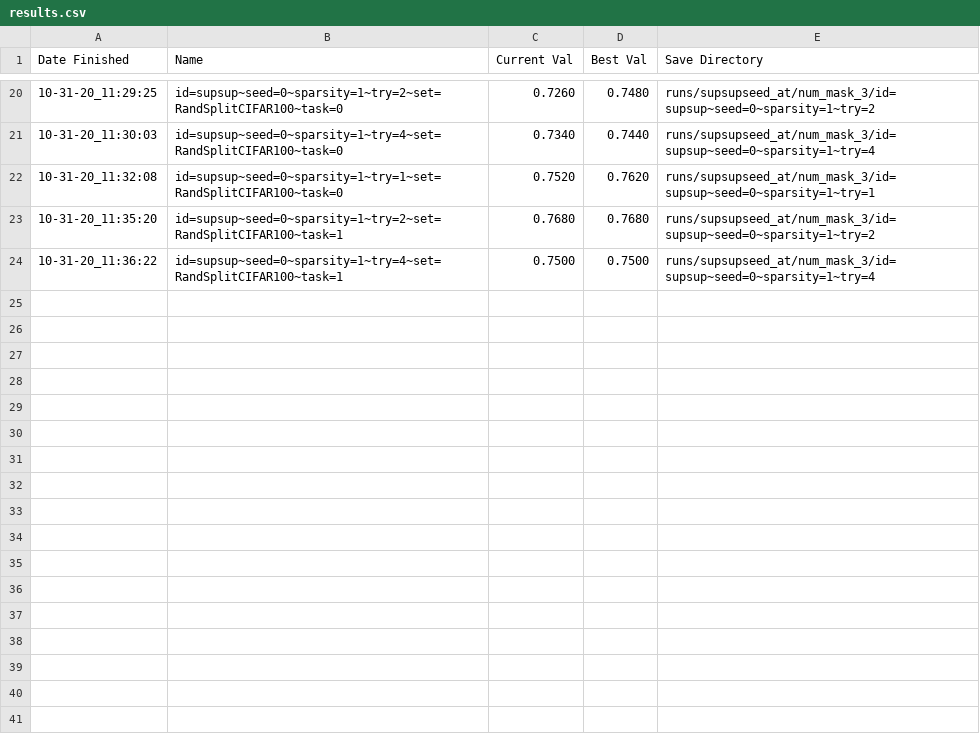
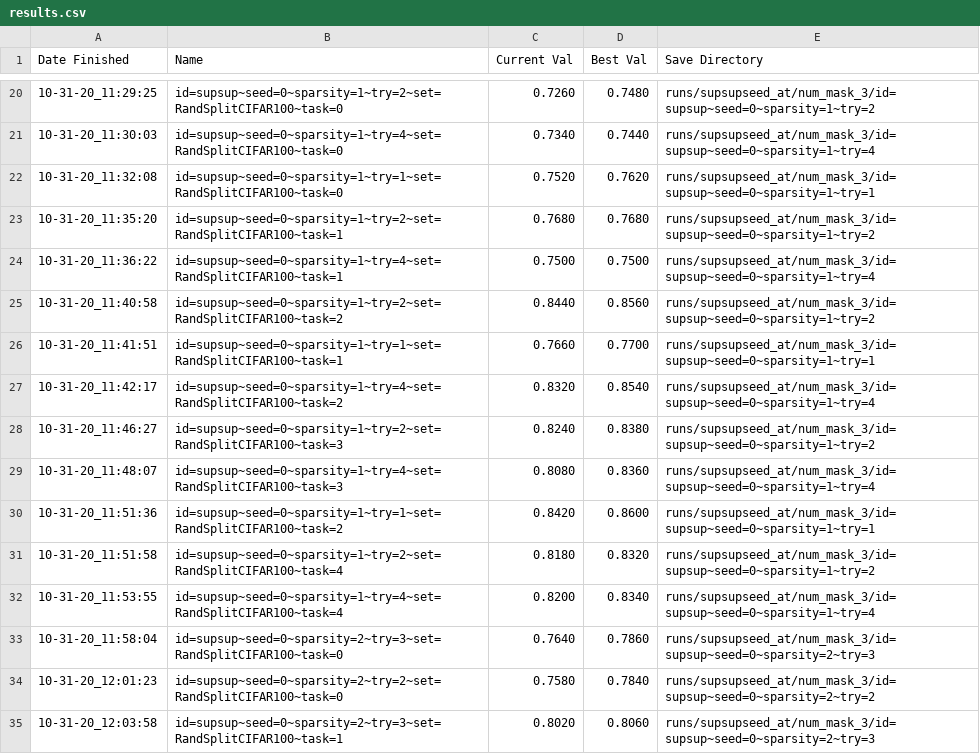
Before and after one commit to DSGA1006-Capstone-Team/supsup, a CSV file: runs/supsupseed_at/num_mask_3/results.csv, drawn as a sheet; only a part is shown, gaps mark what is left out; the diff names each change by its address in the sheet, - before the commit and + after, or states it on an @@ line.

Commit message:
add lattest output for masks = 3

```diff
--- a/runs/supsupseed_at/num_mask_3/results.csv
+++ b/runs/supsupseed_at/num_mask_3/results.csv
+row 25: 10-31-20_11:40:58 | id=supsup~seed=0~sparsity=1~try=2~set=RandSplitCIFAR100~task=2 | 0.8440 | 0.8560 | runs/supsupseed_at/num_mask_3/id=supsup~seed=0~sparsity=1~try=2
+row 26: 10-31-20_11:41:51 | id=supsup~seed=0~sparsity=1~try=1~set=RandSplitCIFAR100~task=1 | 0.7660 | 0.7700 | runs/supsupseed_at/num_mask_3/id=supsup~seed=0~sparsity=1~try=1
+row 27: 10-31-20_11:42:17 | id=supsup~seed=0~sparsity=1~try=4~set=RandSplitCIFAR100~task=2 | 0.8320 | 0.8540 | runs/supsupseed_at/num_mask_3/id=supsup~seed=0~sparsity=1~try=4
+row 28: 10-31-20_11:46:27 | id=supsup~seed=0~sparsity=1~try=2~set=RandSplitCIFAR100~task=3 | 0.8240 | 0.8380 | runs/supsupseed_at/num_mask_3/id=supsup~seed=0~sparsity=1~try=2
+row 29: 10-31-20_11:48:07 | id=supsup~seed=0~sparsity=1~try=4~set=RandSplitCIFAR100~task=3 | 0.8080 | 0.8360 | runs/supsupseed_at/num_mask_3/id=supsup~seed=0~sparsity=1~try=4
+row 30: 10-31-20_11:51:36 | id=supsup~seed=0~sparsity=1~try=1~set=RandSplitCIFAR100~task=2 | 0.8420 | 0.8600 | runs/supsupseed_at/num_mask_3/id=supsup~seed=0~sparsity=1~try=1
+row 31: 10-31-20_11:51:58 | id=supsup~seed=0~sparsity=1~try=2~set=RandSplitCIFAR100~task=4 | 0.8180 | 0.8320 | runs/supsupseed_at/num_mask_3/id=supsup~seed=0~sparsity=1~try=2
+row 32: 10-31-20_11:53:55 | id=supsup~seed=0~sparsity=1~try=4~set=RandSplitCIFAR100~task=4 | 0.8200 | 0.8340 | runs/supsupseed_at/num_mask_3/id=supsup~seed=0~sparsity=1~try=4
+row 33: 10-31-20_11:58:04 | id=supsup~seed=0~sparsity=2~try=3~set=RandSplitCIFAR100~task=0 | 0.7640 | 0.7860 | runs/supsupseed_at/num_mask_3/id=supsup~seed=0~sparsity=2~try=3
+row 34: 10-31-20_12:01:23 | id=supsup~seed=0~sparsity=2~try=2~set=RandSplitCIFAR100~task=0 | 0.7580 | 0.7840 | runs/supsupseed_at/num_mask_3/id=supsup~seed=0~sparsity=2~try=2
+row 35: 10-31-20_12:03:58 | id=supsup~seed=0~sparsity=2~try=3~set=RandSplitCIFAR100~task=1 | 0.8020 | 0.8060 | runs/supsupseed_at/num_mask_3/id=supsup~seed=0~sparsity=2~try=3
```
Also changed, not shown: 3 other files.
